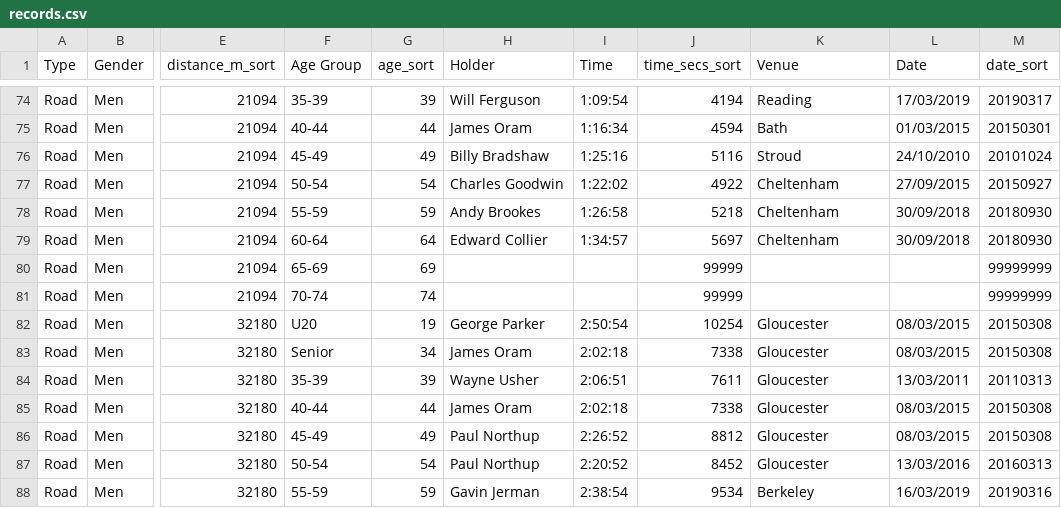
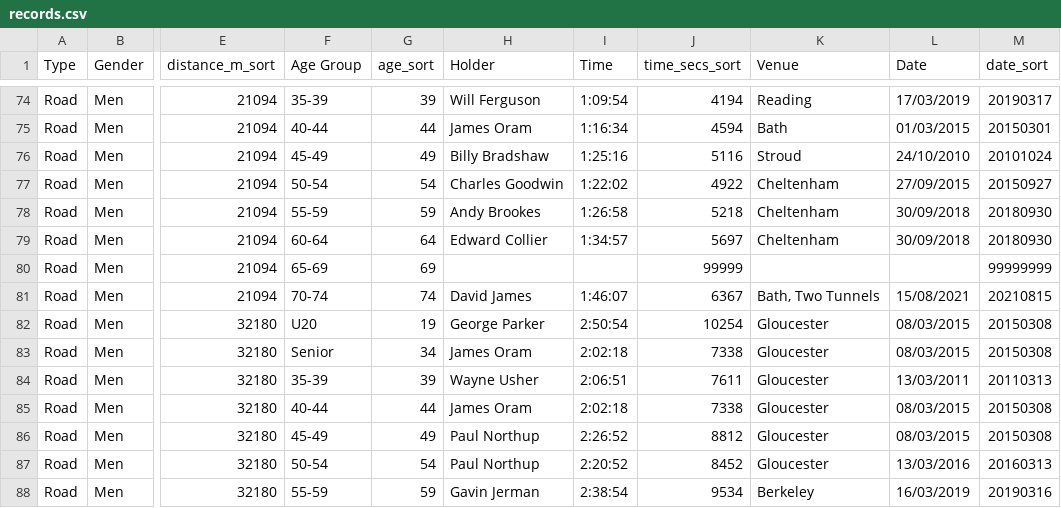
Before and after one commit to CLCStriders/striders, a CSV file: _data/records.csv, drawn as a sheet; only a part is shown, gaps mark what is left out; the diff names each change by its address in the sheet, - before the commit and + after, or states it on an @@ line.

Commit message:
David James' half marathon record

```diff
--- a/_data/records.csv
+++ b/_data/records.csv
-H81 (Holder): (empty)
+H81 (Holder): David James
-I81 (Time): (empty)
+I81 (Time): 1:46:07
-J81 (time_secs_sort): 99999
+J81 (time_secs_sort): 6367
-K81 (Venue): (empty)
+K81 (Venue): Bath, Two Tunnels
-L81 (Date): (empty)
+L81 (Date): 15/08/2021
-M81 (date_sort): 99999999
+M81 (date_sort): 20210815
```
